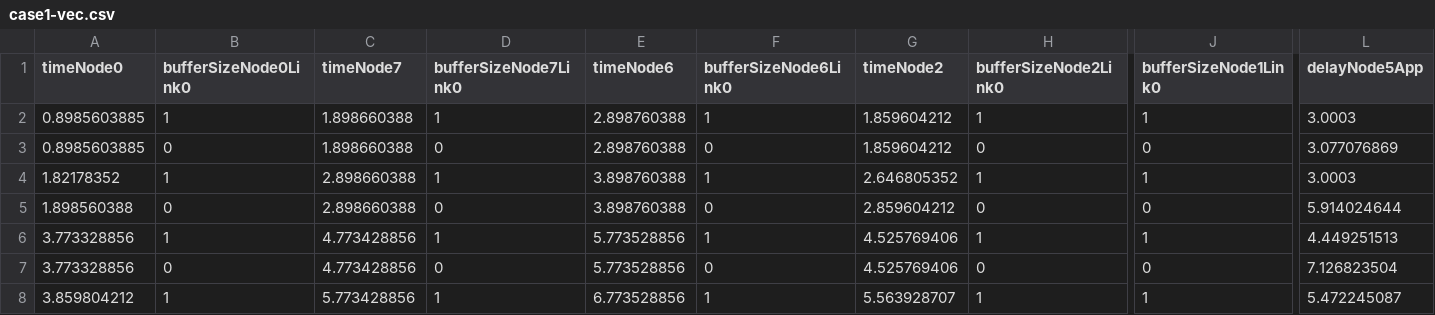
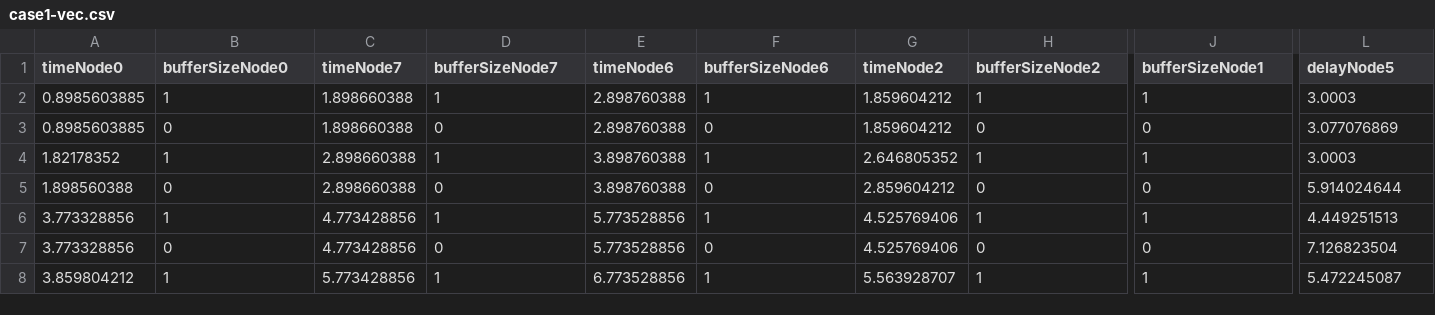
Before and after one commit to mauroeparis/redes19lab4g17, a CSV file: datasets/case1-vec.csv, drawn as a sheet; only a part is shown, gaps mark what is left out; the diff names each change by its address in the sheet, - before the commit and + after, or states it on an @@ line.

```diff
--- a/datasets/case1-vec.csv
+++ b/datasets/case1-vec.csv
-B1: bufferSizeNode0Link0
+B1: bufferSizeNode0
-D1: bufferSizeNode7Link0
+D1: bufferSizeNode7
-F1: bufferSizeNode6Link0
+F1: bufferSizeNode6
-H1: bufferSizeNode2Link0
+H1: bufferSizeNode2
-J1: bufferSizeNode1Link0
+J1: bufferSizeNode1
-L1: delayNode5App
+L1: delayNode5
```
Also changed, not shown: datasets/case1-packetKind.csv, datasets/case1-wdesign-buffer0.csv, 4 other files.
